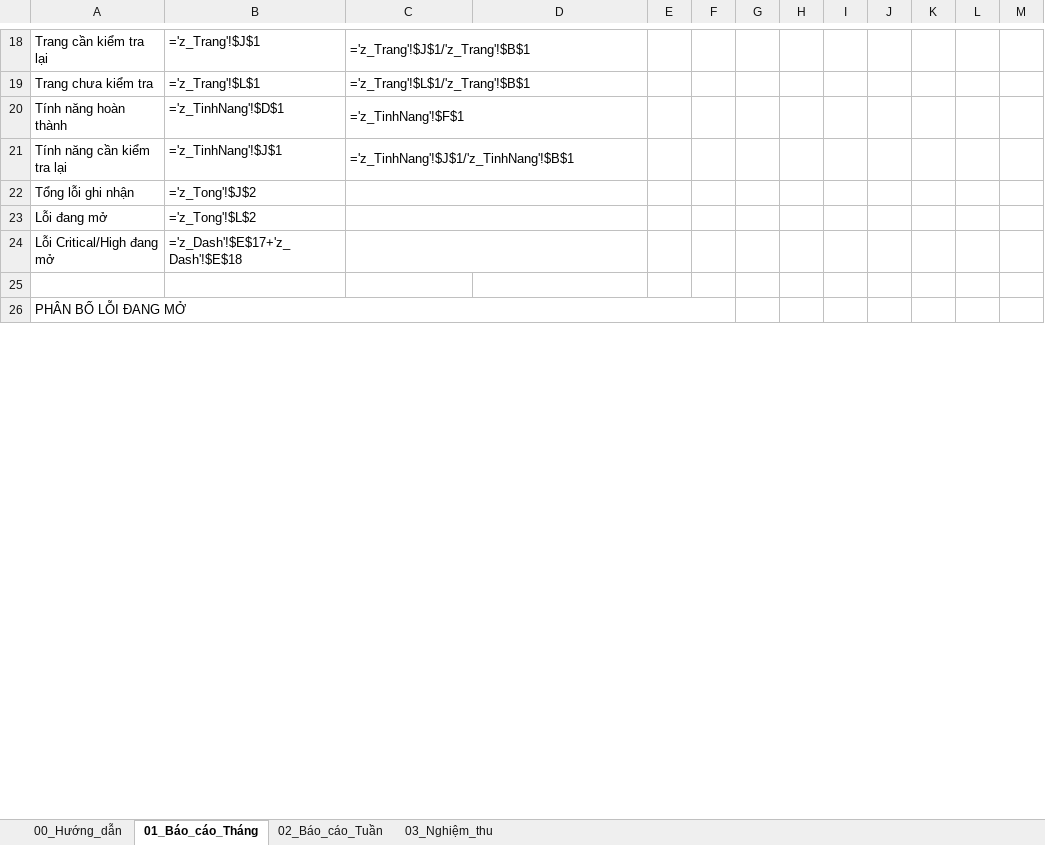
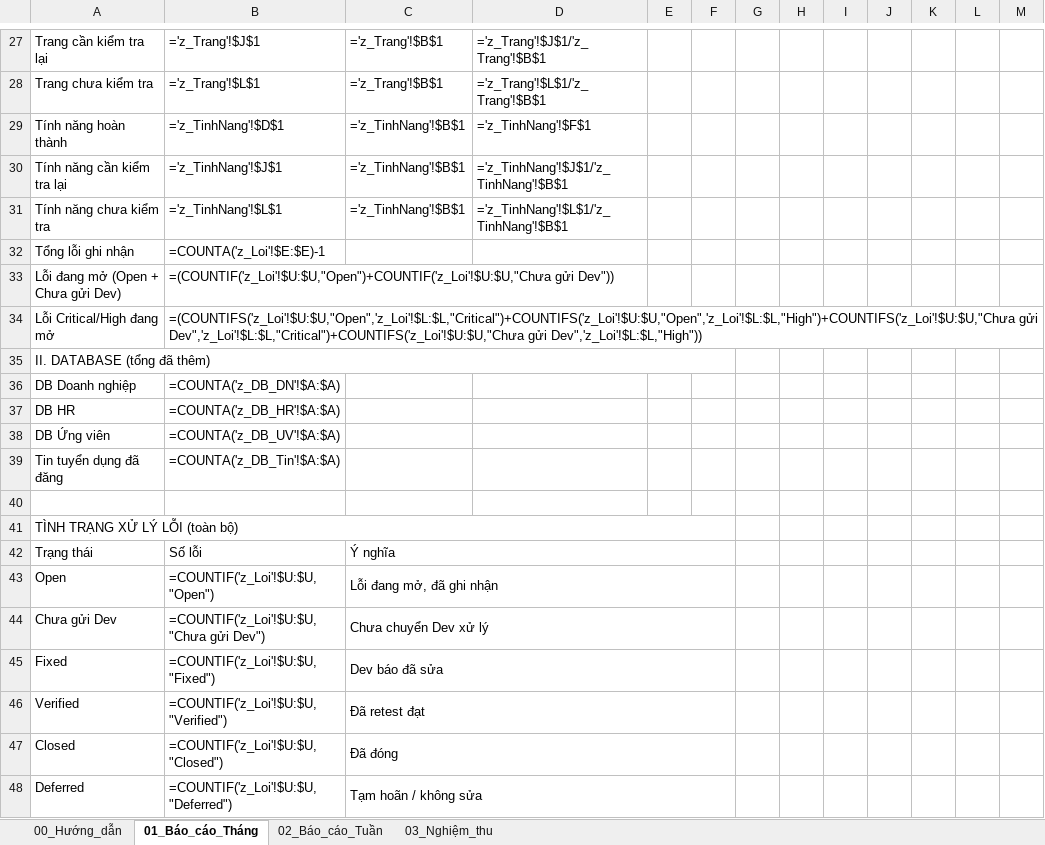
Before and after one commit to trinytrinhlam-web/timviec123-report, an Excel workbook: BaoCao_BGD_TimViec123.xlsx, sheet 01_Báo_cáo_Tháng, drawn as a sheet; only a part is shown, gaps mark what is left out; values as stored, in another font and other column widths than the file's, no cell formats; formulas without a stored value are shown as written; removed rows and columns are numbered as before the commit, all else as after; the diff covers the shown part only; the diff names each change by its address in the sheet, - before the commit and + after, or states it on an @@ line.

```diff
--- a/BaoCao_BGD_TimViec123.xlsx (sheet 01_Báo_cáo_Tháng)
+++ b/BaoCao_BGD_TimViec123.xlsx (sheet 01_Báo_cáo_Tháng)
-C27: ='z_Trang'!$J$1/'z_Trang'!$B$1
+C27: ='z_Trang'!$B$1
-C18:D18 merged
-D27: (empty)
+D27: ='z_Trang'!$J$1/'z_Trang'!$B$1
-C28: ='z_Trang'!$L$1/'z_Trang'!$B$1
+C28: ='z_Trang'!$B$1
-C19:D19 merged
-D28: (empty)
+D28: ='z_Trang'!$L$1/'z_Trang'!$B$1
-C29: ='z_TinhNang'!$F$1
+C29: ='z_TinhNang'!$B$1
-C20:D20 merged
-D29: (empty)
+D29: ='z_TinhNang'!$F$1
-C30: ='z_TinhNang'!$J$1/'z_TinhNang'!$B$1
+C30: ='z_TinhNang'!$B$1
-C21:D21 merged
-D30: (empty)
+D30: ='z_TinhNang'!$J$1/'z_TinhNang'!$B$1
+row 31: Tính năng chưa kiểm tra | ='z_TinhNang'!$L$1 | ='z_TinhNang'!$B$1 | ='z_TinhNang'!$L$1/'z_TinhNang'!$B$1
-B32: ='z_Tong'!$J$2
+B32: =COUNTA('z_Loi'!$E:$E)-1
-C22:D22 merged
-row 23: Lỗi đang mở | ='z_Tong'!$L$2
+row 33: Lỗi đang mở (Open + Chưa gửi Dev) | =(COUNTIF('z_Loi'!$U:$U,"Open")+COUNTIF('z_Loi'!$U:$U,"Chưa gửi Dev"))
-B34: ='z_Dash'!$E$17+'z_Dash'!$E$18
+B34: =(COUNTIFS('z_Loi'!$U:$U,"Open",'z_Loi'!$L:$L,"Critical")+COUNTIFS('z_Loi'!$U:$U,"Open",'z_Loi'!$L:$L,"High")+COUNTIFS('z_Loi'!$U:$U,"Chưa gửi Dev",'z_Loi'!$L:$L,"Critical")+COUNTIFS('z_Loi'!$U:$U,"Chưa gửi Dev",'z_Loi'!$L:$L,"High"))
-C24:D24 merged
+row 35: II. DATABASE (tổng đã thêm)
+row 36: DB Doanh nghiệp | =COUNTA('z_DB_DN'!$A:$A)
+row 37: DB HR | =COUNTA('z_DB_HR'!$A:$A)
+row 38: DB Ứng viên | =COUNTA('z_DB_UV'!$A:$A)
+row 39: Tin tuyển dụng đã đăng | =COUNTA('z_DB_Tin'!$A:$A)
-A41: PHÂN BỐ LỖI ĐANG MỞ
+A41: TÌNH TRẠNG XỬ LÝ LỖI (toàn bộ)
+row 42: Trạng thái | Số lỗi | Ý nghĩa
+row 43: Open | =COUNTIF('z_Loi'!$U:$U,"Open") | Lỗi đang mở, đã ghi nhận
+row 44: Chưa gửi Dev | =COUNTIF('z_Loi'!$U:$U,"Chưa gửi Dev") | Chưa chuyển Dev xử lý
+row 45: Fixed | =COUNTIF('z_Loi'!$U:$U,"Fixed") | Dev báo đã sửa
+row 46: Verified | =COUNTIF('z_Loi'!$U:$U,"Verified") | Đã retest đạt
+row 47: Closed | =COUNTIF('z_Loi'!$U:$U,"Closed") | Đã đóng
+row 48: Deferred | =COUNTIF('z_Loi'!$U:$U,"Deferred") | Tạm hoãn / không sửa
```
Also changed, not shown: 17 added rows, 1 removed row, 28 edited cells and merged cells elsewhere in this sheet, sheet 00_Hướng_dẫn, sheet 02_Báo_cáo_Tuần, sheet 03_Nghiệm_thu, cell formats, 2 other files.
